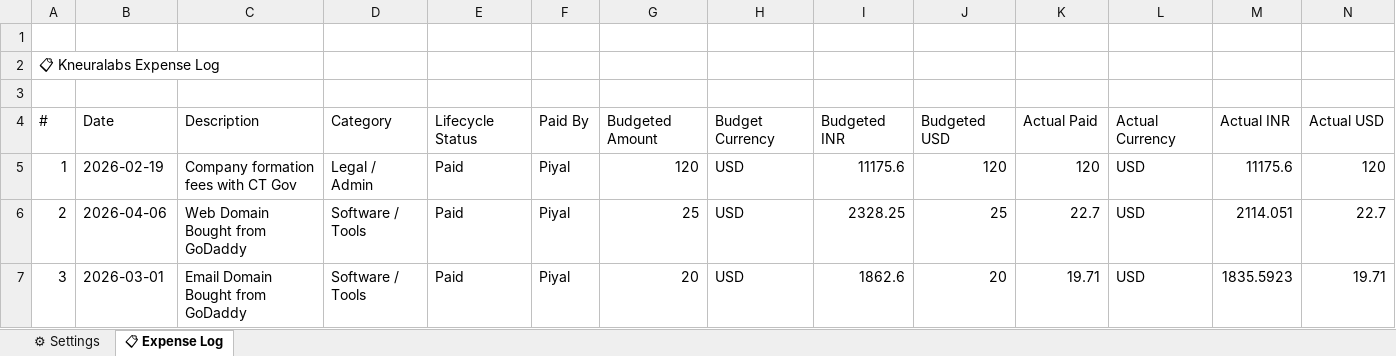
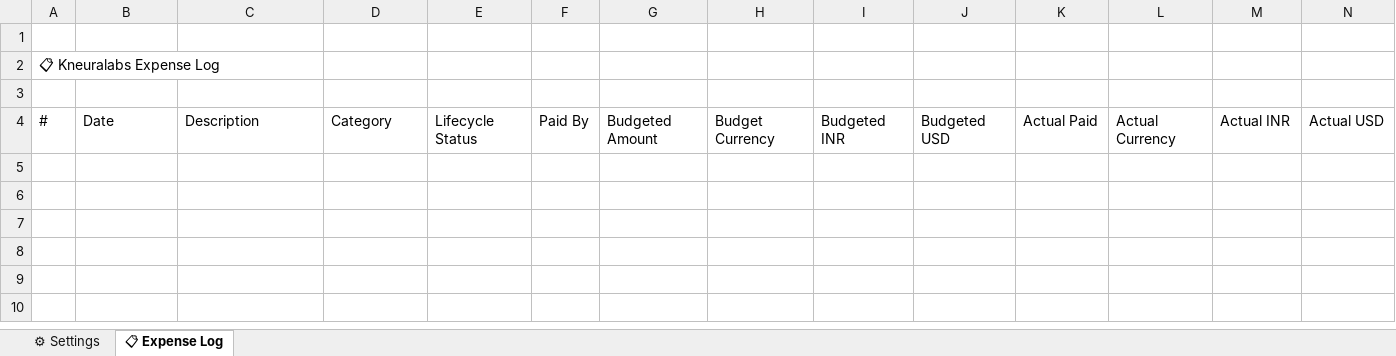
Before and after one commit to kneuralabs/trax, an Excel workbook: expense.xlsx, sheet 📋 Expense Log, drawn as a sheet; only a part is shown; values as stored, in another font and other column widths than the file's, no borders; rows hold the shown columns only; the diff names each change by its address in the sheet, - before the commit and + after, or states it on an @@ line.

Commit message:
Update expense tracker - 7/4/2026, 12:56:36 am

```diff
--- a/expense.xlsx (sheet 📋 Expense Log)
+++ b/expense.xlsx (sheet 📋 Expense Log)
-row 5: 1 | 2026-02-19 | Company formation fees with CT Gov | Legal / Admin | Paid | Piyal | 120 | USD | 11175.6 | 120 | 120 | USD | 11175.6 | 120
-row 6: 2 | 2026-04-06 | Web Domain Bought from GoDaddy | Software / Tools | Paid | Piyal | 25 | USD | 2328.25 | 25 | 22.7 | USD | 2114.051 | 22.7
-row 7: 3 | 2026-03-01 | Email Domain Bought from GoDaddy | Software / Tools | Paid | Piyal | 20 | USD | 1862.6 | 20 | 19.71 | USD | 1835.5923 | 19.71
```
Also changed, not shown: sheet ⚙ Settings.
